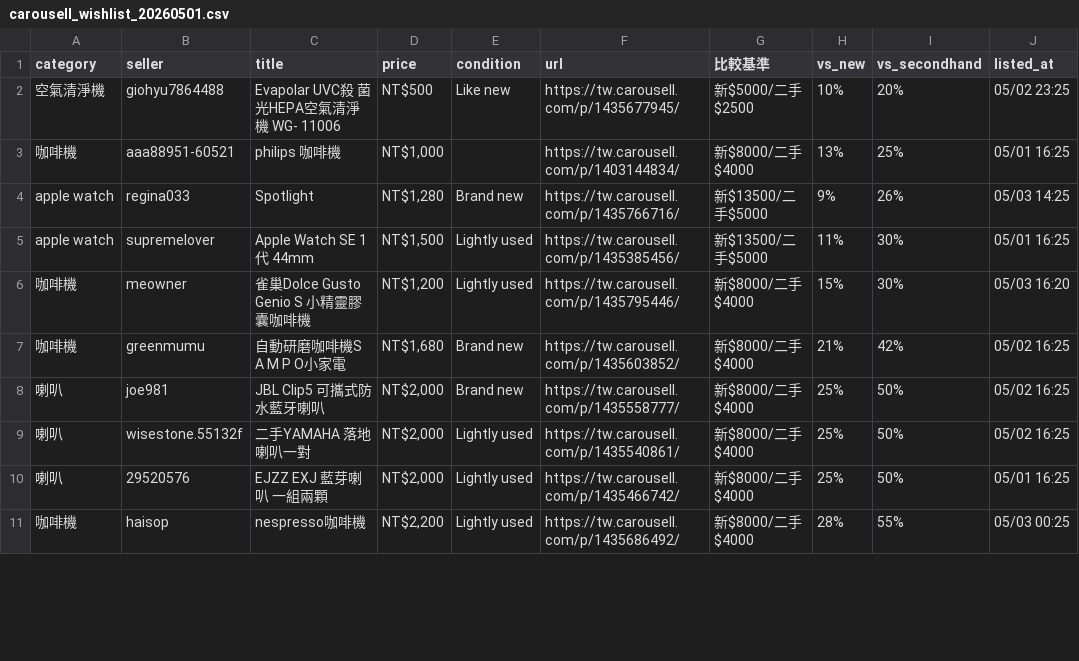
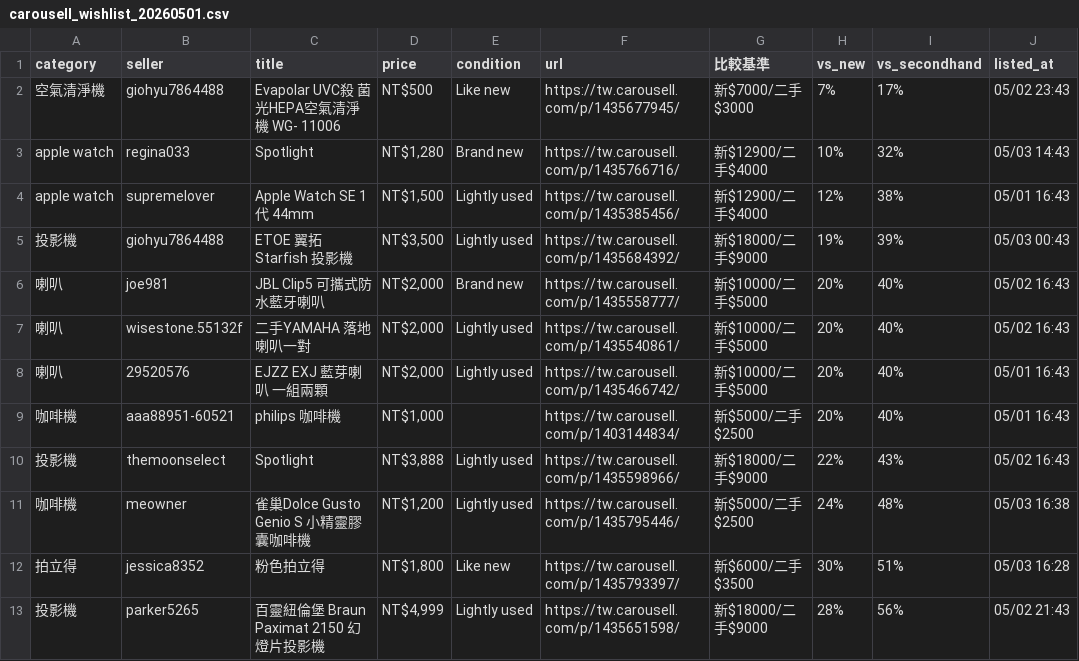
Before and after one commit to yangnim21029/cheap-product, a CSV file: carousell_wishlist_20260501.csv, drawn as a sheet; only a part is shown; the diff covers the shown part only.

```diff
--- a/carousell_wishlist_20260501.csv
+++ b/carousell_wishlist_20260501.csv
@@ -1,11 +1,13 @@
 category|seller|title|price|condition|url|比較基準|vs_new|vs_secondhand|listed_at
-空氣清淨機|giohyu7864488|Evapolar UVC殺 菌光HEPA空氣清淨機 WG- 11006|NT$500|Like new|https://tw.carousell.com/p/1435677945/|新$5000/二手$2500|10%|20%|05/02 23:25
-咖啡機|aaa88951-60521|philips 咖啡機|NT$1,000||https://tw.carousell.com/p/1403144834/|新$8000/二手$4000|13%|25%|05/01 16:25
-apple watch|regina033|Spotlight|NT$1,280|Brand new|https://tw.carousell.com/p/1435766716/|新$13500/二手$5000|9%|26%|05/03 14:25
-apple watch|supremelover|Apple Watch SE 1代 44mm|NT$1,500|Lightly used|https://tw.carousell.com/p/1435385456/|新$13500/二手$5000|11%|30%|05/01 16:25
-咖啡機|meowner|雀巢Dolce Gusto Genio S 小精靈膠囊咖啡機|NT$1,200|Lightly used|https://tw.carousell.com/p/1435795446/|新$8000/二手$4000|15%|30%|05/03 16:20
-咖啡機|greenmumu|自動研磨咖啡機S A M P O小家電|NT$1,680|Brand new|https://tw.carousell.com/p/1435603852/|新$8000/二手$4000|21%|42%|05/02 16:25
-喇叭|joe981|JBL Clip5 可攜式防水藍牙喇叭|NT$2,000|Brand new|https://tw.carousell.com/p/1435558777/|新$8000/二手$4000|25%|50%|05/02 16:25
-喇叭|wisestone.55132f|二手YAMAHA 落地喇叭一對|NT$2,000|Lightly used|https://tw.carousell.com/p/1435540861/|新$8000/二手$4000|25%|50%|05/02 16:25
-喇叭|29520576|EJZZ EXJ 藍芽喇叭 一組兩顆|NT$2,000|Lightly used|https://tw.carousell.com/p/1435466742/|新$8000/二手$4000|25%|50%|05/01 16:25
-咖啡機|haisop|nespresso咖啡機|NT$2,200|Lightly used|https://tw.carousell.com/p/1435686492/|新$8000/二手$4000|28%|55%|05/03 00:25
+空氣清淨機|giohyu7864488|Evapolar UVC殺 菌光HEPA空氣清淨機 WG- 11006|NT$500|Like new|https://tw.carousell.com/p/1435677945/|新$7000/二手$3000|7%|17%|05/02 23:43
+apple watch|regina033|Spotlight|NT$1,280|Brand new|https://tw.carousell.com/p/1435766716/|新$12900/二手$4000|10%|32%|05/03 14:43
+apple watch|supremelover|Apple Watch SE 1代 44mm|NT$1,500|Lightly used|https://tw.carousell.com/p/1435385456/|新$12900/二手$4000|12%|38%|05/01 16:43
+投影機|giohyu7864488|ETOE 翼拓 Starfish 投影機|NT$3,500|Lightly used|https://tw.carousell.com/p/1435684392/|新$18000/二手$9000|19%|39%|05/03 00:43
+喇叭|joe981|JBL Clip5 可攜式防水藍牙喇叭|NT$2,000|Brand new|https://tw.carousell.com/p/1435558777/|新$10000/二手$5000|20%|40%|05/02 16:43
+喇叭|wisestone.55132f|二手YAMAHA 落地喇叭一對|NT$2,000|Lightly used|https://tw.carousell.com/p/1435540861/|新$10000/二手$5000|20%|40%|05/02 16:43
+喇叭|29520576|EJZZ EXJ 藍芽喇叭 一組兩顆|NT$2,000|Lightly used|https://tw.carousell.com/p/1435466742/|新$10000/二手$5000|20%|40%|05/01 16:43
+咖啡機|aaa88951-60521|philips 咖啡機|NT$1,000||https://tw.carousell.com/p/1403144834/|新$5000/二手$2500|20%|40%|05/01 16:43
+投影機|themoonselect|Spotlight|NT$3,888|Lightly used|https://tw.carousell.com/p/1435598966/|新$18000/二手$9000|22%|43%|05/02 16:43
+咖啡機|meowner|雀巢Dolce Gusto Genio S 小精靈膠囊咖啡機|NT$1,200|Lightly used|https://tw.carousell.com/p/1435795446/|新$5000/二手$2500|24%|48%|05/03 16:38
+拍立得|jessica8352|粉色拍立得|NT$1,800|Like new|https://tw.carousell.com/p/1435793397/|新$6000/二手$3500|30%|51%|05/03 16:28
+投影機|parker5265|百靈紐倫堡 Braun Paximat 2150 幻燈片投影機|NT$4,999|Lightly used|https://tw.carousell.com/p/1435651598/|新$18000/二手$9000|28%|56%|05/02 21:43
```
Also changed, not shown: 3 added rows, 2 removed rows and 8 edited cells elsewhere in this file, 4 other files.
